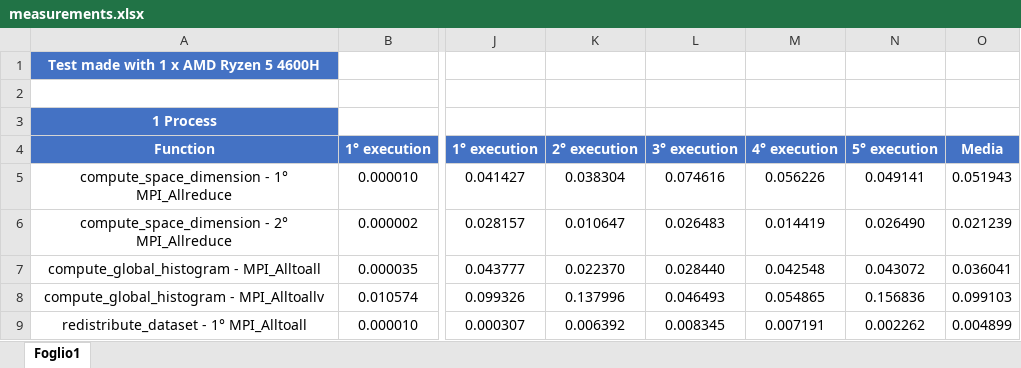
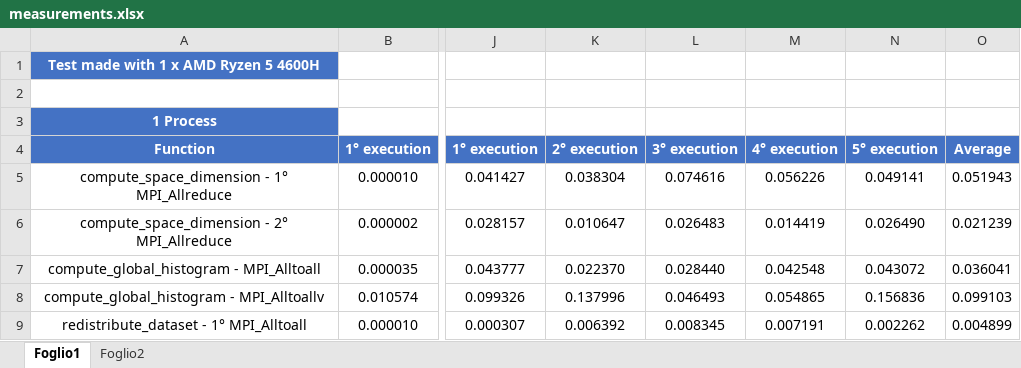
Before and after one commit to mariomamo/hpdbscan, an Excel workbook: benchmarks/measurements.xlsx, sheet Foglio1, drawn as a sheet; only a part is shown, gaps mark what is left out; values as stored, in another font and other column widths than the file's, no borders; conditional formats not drawn; the diff names each change by its address in the sheet, - before the commit and + after, or states it on an @@ line.

```diff
--- a/benchmarks/measurements.xlsx (sheet Foglio1)
+++ b/benchmarks/measurements.xlsx (sheet Foglio1)
+sheet tab: Foglio2
-O4: Media
+O4: Average
```
Also changed, not shown: 4 other files.
